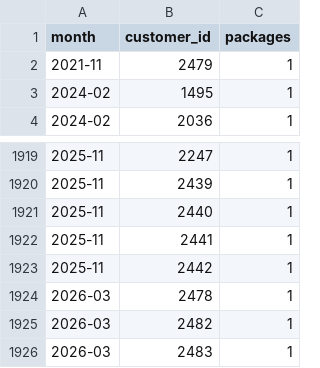
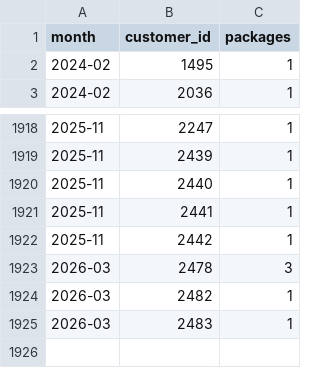
Before and after one commit to bigbadbear016/snaplytics-sofethesis, a CSV file: Snaplytics/recommender/artifacts/user_monthly_summary.csv, drawn as a sheet; only a part is shown, gaps mark what is left out.

```diff
--- a/Snaplytics/recommender/artifacts/user_monthly_summary.csv
+++ b/Snaplytics/recommender/artifacts/user_monthly_summary.csv
@@ -1,3 +1,2 @@
 month,customer_id,packages
-2021-11,2479,1
 2024-02,1495,1
@@ -1923,3 +1922,3 @@ month,customer_id,packages
 2025-11,2442,1
-2026-03,2478,1
+2026-03,2478,3
 2026-03,2482,1
```
Also changed, not shown: Snaplytics/recommender/artifacts/month_package_popularity.csv, Snaplytics/recommender/data/booking_addons.csv, 28 other files.
